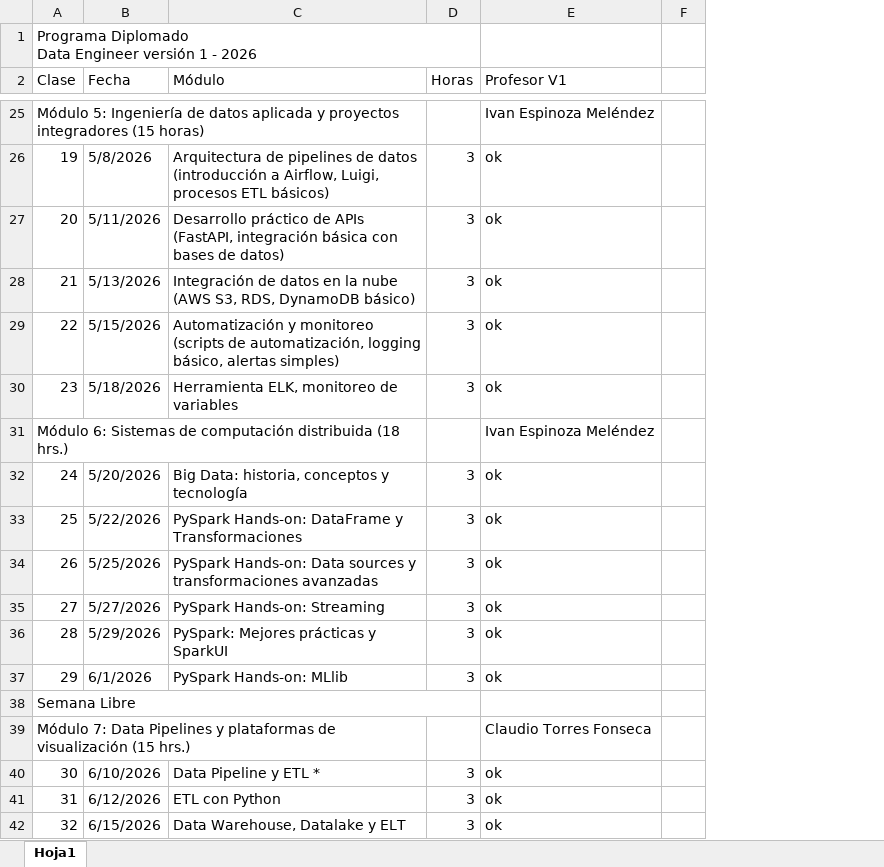
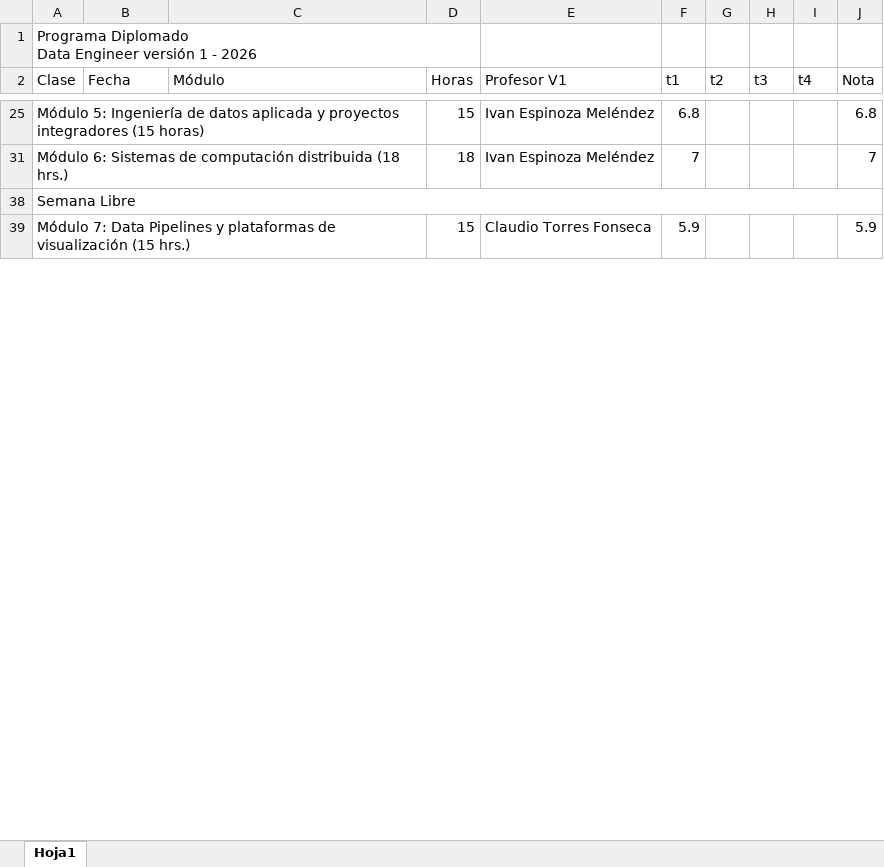
Before and after one commit to valelunam-dev/diplomado-data-engineer, an Excel workbook: Calendario Data Engineer V1.xlsx, sheet Hoja1, drawn as a sheet; only a part is shown, gaps mark what is left out; values as stored, in another font and other column widths than the file's, no cell formats; charts and pictures not drawn; removed rows and columns are numbered as before the commit, all else as after; the diff covers the shown part only; the diff names each change by its address in the sheet, - before the commit and + after, or states it on an @@ line.

```diff
--- a/Calendario Data Engineer V1.xlsx (sheet Hoja1)
+++ b/Calendario Data Engineer V1.xlsx (sheet Hoja1)
-column F, empty
+column F (t1), rows 25-39: 6.8 | 7 |  | 5.9
+column G (t2), empty
+column H (t3), empty
+column I (t4), empty
+column J (Nota), rows 25-39: 6.8 | 7 |  | 5.9
-D25 (Horas): (empty)
+D25 (Horas): 15
@@ row 26 hidden: 19 | 5/8/2026 | Arquitectura de pipelines de datos (introducción a Airflow, Luigi, procesos ETL básicos) | 3 | ok @@
@@ row 27 hidden: 20 | 5/11/2026 | Desarrollo práctico de APIs (FastAPI, integración básica con bases de datos) | 3 | ok @@
@@ row 28 hidden: 21 | 5/13/2026 | Integración de datos en la nube (AWS S3, RDS, DynamoDB básico) | 3 | ok @@
@@ row 29 hidden: 22 | 5/15/2026 | Automatización y monitoreo (scripts de automatización, logging básico, alertas simples) | 3 | ok @@
@@ row 30 hidden: 23 | 5/18/2026 | Herramienta ELK, monitoreo de variables | 3 | ok @@
-D31 (Horas): (empty)
+D31 (Horas): 18
@@ row 32 hidden: 24 | 5/20/2026 | Big Data: historia, conceptos y tecnología | 3 | ok @@
@@ row 33 hidden: 25 | 5/22/2026 | PySpark Hands-on: DataFrame y Transformaciones | 3 | ok @@
@@ row 34 hidden: 26 | 5/25/2026 | PySpark Hands-on: Data sources y transformaciones avanzadas | 3 | ok @@
@@ row 35 hidden: 27 | 5/27/2026 | PySpark Hands-on: Streaming | 3 | ok @@
@@ row 36 hidden: 28 | 5/29/2026 | PySpark: Mejores prácticas y SparkUI | 3 | ok @@
@@ row 37 hidden: 29 | 6/1/2026 | PySpark Hands-on: MLlib | 3 | ok @@
-A38:D38 merged
+A38:J38 merged
-D39 (Horas): (empty)
+D39 (Horas): 15
@@ row 40 hidden: 30 | 6/10/2026 | Data Pipeline y ETL * | 3 | ok @@
@@ row 41 hidden: 31 | 6/12/2026 | ETL con Python | 3 | ok @@
@@ row 42 hidden: 32 | 6/15/2026 | Data Warehouse, Datalake y ELT | 3 | ok @@
```
Also changed, not shown: 1 added row, 4 removed rows, 32 hidden or unhidden rows and 10 edited cells elsewhere in this sheet, cell formats, formulas that keep their value, hidden cells, 37 other files.
